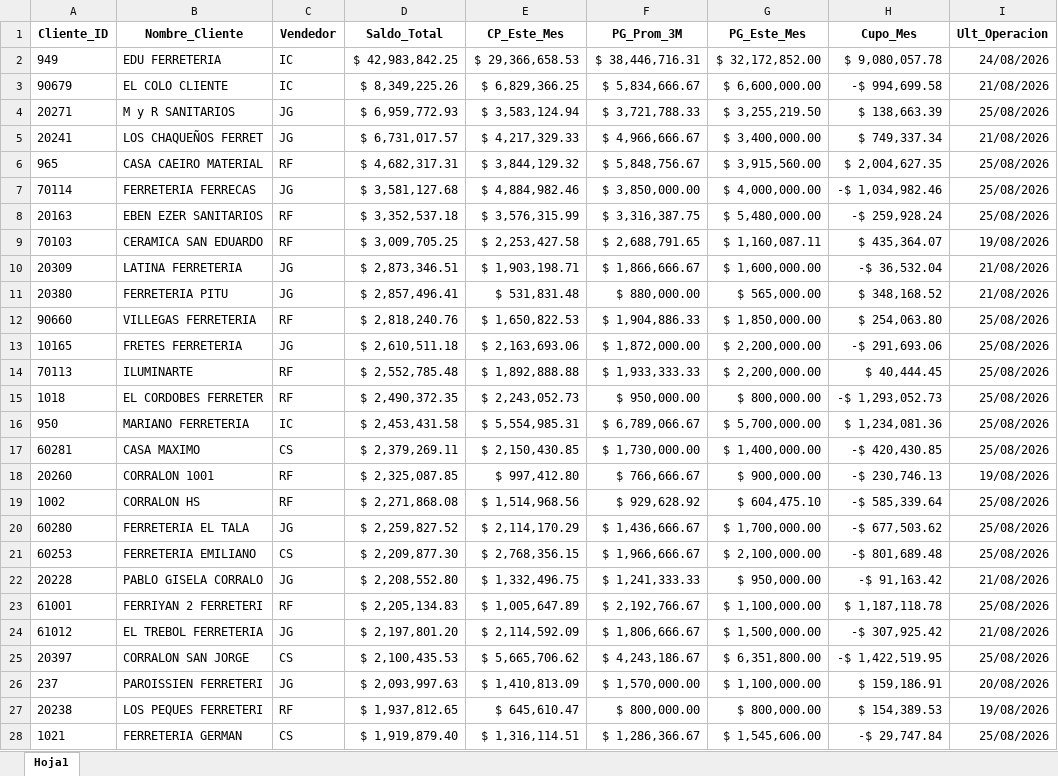
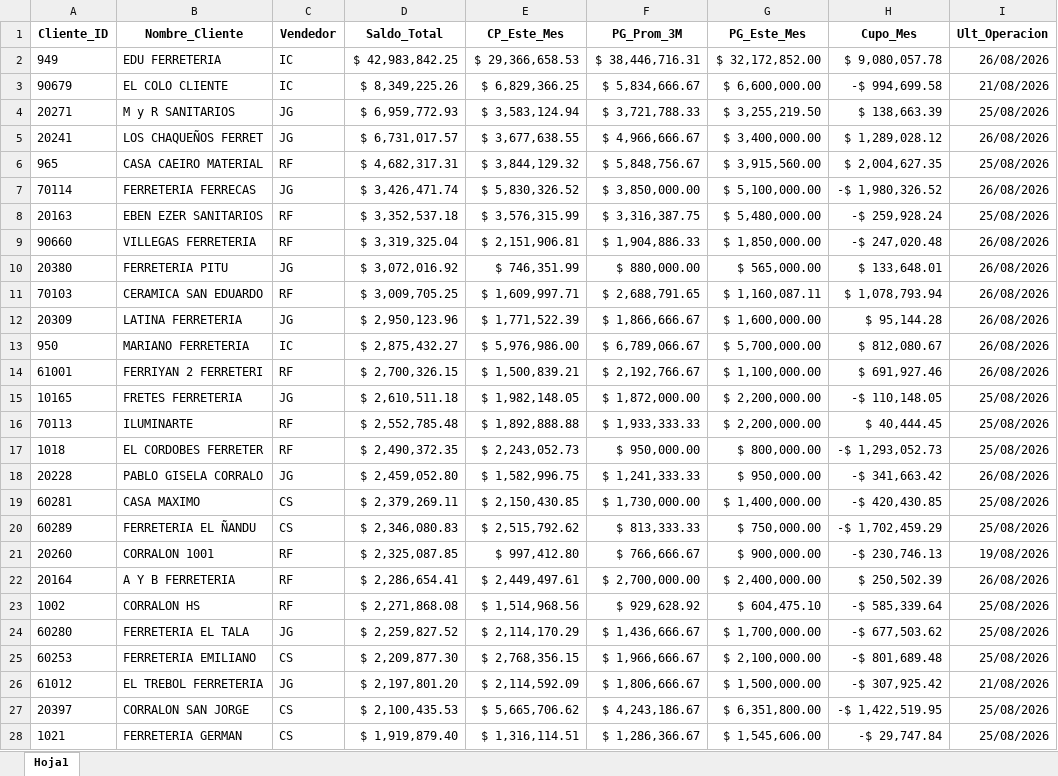
Before and after one commit to ferremax-cat/pinterest-f, an Excel workbook: excel/clientes_finanzas.xlsx, sheet Hoja1, drawn as a sheet; only a part is shown; values as stored, in another font and other column widths than the file's, no borders; removed rows and columns are numbered as before the commit, all else as after; the diff covers the shown part only; the diff names each change by its address in the sheet, - before the commit and + after, or states it on an @@ line.

Commit message:
update estado cuentas clientes 26-8-26

```diff
--- a/excel/clientes_finanzas.xlsx (sheet Hoja1)
+++ b/excel/clientes_finanzas.xlsx (sheet Hoja1)
-I2 (Ult_Operacion): 24/08/2026
+I2 (Ult_Operacion): 26/08/2026
-E5 (CP_Este_Mes): $ 4,217,329.33
+E5 (CP_Este_Mes): $ 3,677,638.55
-H5 (Cupo_Mes): $ 749,337.34
+H5 (Cupo_Mes): $ 1,289,028.12
-I5 (Ult_Operacion): 21/08/2026
+I5 (Ult_Operacion): 26/08/2026
-D7 (Saldo_Total): $ 3,581,127.68
+D7 (Saldo_Total): $ 3,426,471.74
-E7 (CP_Este_Mes): $ 4,884,982.46
+E7 (CP_Este_Mes): $ 5,830,326.52
-G7 (PG_Este_Mes): $ 4,000,000.00
+G7 (PG_Este_Mes): $ 5,100,000.00
-H7 (Cupo_Mes): -$ 1,034,982.46
+H7 (Cupo_Mes): -$ 1,980,326.52
-I7 (Ult_Operacion): 25/08/2026
+I7 (Ult_Operacion): 26/08/2026
+row 9: 90660 | VILLEGAS FERRETERIA | RF | $ 3,319,325.04 | $ 2,151,906.81 | $ 1,904,886.33 | $ 1,850,000.00 | -$ 247,020.48 | 26/08/2026
+row 10: 20380 | FERRETERIA PITU | JG | $ 3,072,016.92 | $ 746,351.99 | $ 880,000.00 | $ 565,000.00 | $ 133,648.01 | 26/08/2026
-E11 (CP_Este_Mes): $ 2,253,427.58
+E11 (CP_Este_Mes): $ 1,609,997.71
-H11 (Cupo_Mes): $ 435,364.07
+H11 (Cupo_Mes): $ 1,078,793.94
-I11 (Ult_Operacion): 19/08/2026
+I11 (Ult_Operacion): 26/08/2026
-D12 (Saldo_Total): $ 2,873,346.51
+D12 (Saldo_Total): $ 2,950,123.96
-E12 (CP_Este_Mes): $ 1,903,198.71
+E12 (CP_Este_Mes): $ 1,771,522.39
-H12 (Cupo_Mes): -$ 36,532.04
+H12 (Cupo_Mes): $ 95,144.28
-I12 (Ult_Operacion): 21/08/2026
+I12 (Ult_Operacion): 26/08/2026
-row 11: 20380 | FERRETERIA PITU | JG | $ 2,857,496.41 | $ 531,831.48 | $ 880,000.00 | $ 565,000.00 | $ 348,168.52 | 21/08/2026
-row 12: 90660 | VILLEGAS FERRETERIA | RF | $ 2,818,240.76 | $ 1,650,822.53 | $ 1,904,886.33 | $ 1,850,000.00 | $ 254,063.80 | 25/08/2026
+row 13: 950 | MARIANO FERRETERIA | IC | $ 2,875,432.27 | $ 5,976,986.00 | $ 6,789,066.67 | $ 5,700,000.00 | $ 812,080.67 | 26/08/2026
+row 14: 61001 | FERRIYAN 2 FERRETERI | RF | $ 2,700,326.15 | $ 1,500,839.21 | $ 2,192,766.67 | $ 1,100,000.00 | $ 691,927.46 | 26/08/2026
-E15 (CP_Este_Mes): $ 2,163,693.06
+E15 (CP_Este_Mes): $ 1,982,148.05
-H15 (Cupo_Mes): -$ 291,693.06
+H15 (Cupo_Mes): -$ 110,148.05
-row 16: 950 | MARIANO FERRETERIA | IC | $ 2,453,431.58 | $ 5,554,985.31 | $ 6,789,066.67 | $ 5,700,000.00 | $ 1,234,081.36 | 25/08/2026
+row 18: 20228 | PABLO GISELA CORRALO | JG | $ 2,459,052.80 | $ 1,582,996.75 | $ 1,241,333.33 | $ 950,000.00 | -$ 341,663.42 | 26/08/2026
+row 20: 60289 | FERRETERIA EL ÑANDU | CS | $ 2,346,080.83 | $ 2,515,792.62 | $ 813,333.33 | $ 750,000.00 | -$ 1,702,459.29 | 25/08/2026
+row 22: 20164 | A Y B FERRETERIA | RF | $ 2,286,654.41 | $ 2,449,497.61 | $ 2,700,000.00 | $ 2,400,000.00 | $ 250,502.39 | 26/08/2026
-row 22: 20228 | PABLO GISELA CORRALO | JG | $ 2,208,552.80 | $ 1,332,496.75 | $ 1,241,333.33 | $ 950,000.00 | -$ 91,163.42 | 21/08/2026
-row 23: 61001 | FERRIYAN 2 FERRETERI | RF | $ 2,205,134.83 | $ 1,005,647.89 | $ 2,192,766.67 | $ 1,100,000.00 | $ 1,187,118.78 | 25/08/2026
-row 26: 237 | PAROISSIEN FERRETERI | JG | $ 2,093,997.63 | $ 1,410,813.09 | $ 1,570,000.00 | $ 1,100,000.00 | $ 159,186.91 | 20/08/2026
-row 27: 20238 | LOS PEQUES FERRETERI | RF | $ 1,937,812.65 | $ 645,610.47 | $ 800,000.00 | $ 800,000.00 | $ 154,389.53 | 19/08/2026
```
Also changed, not shown: 69 added rows, 69 removed rows, 51 moved rows and 24 edited cells elsewhere in this sheet, excel/CLIENTES_PERMISOS.xlsx, excel/GRUPOS_CLIENTES.xlsx, 6 other files.
